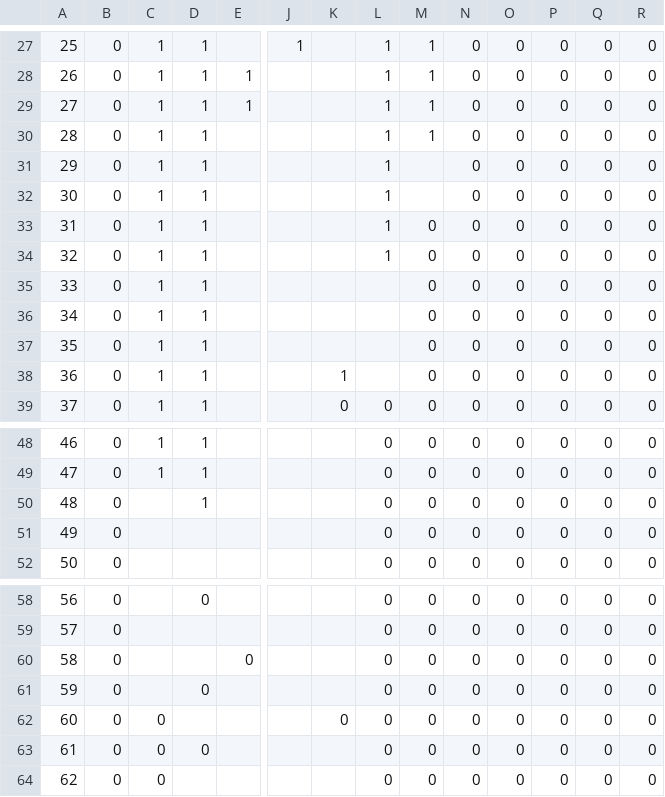
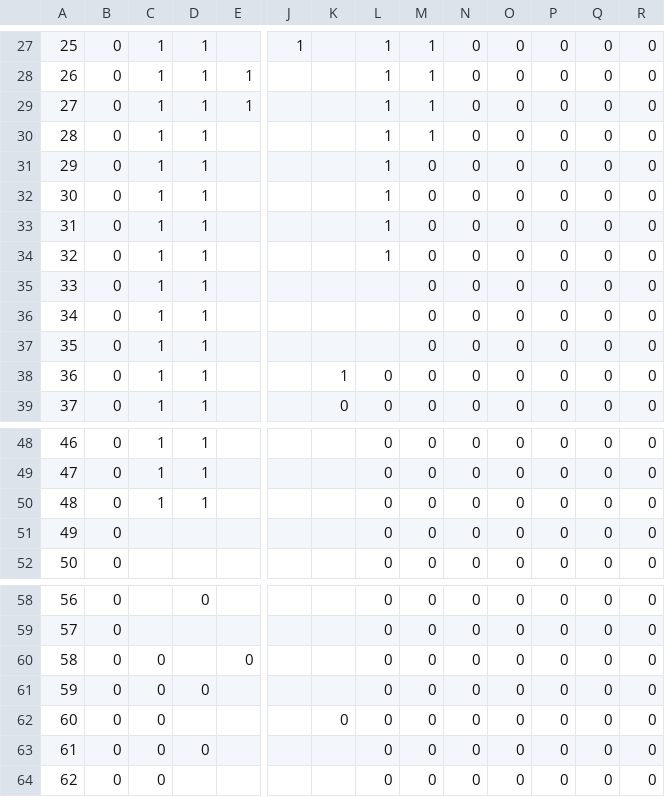
Before and after one commit to stacs-cp/fitness-landscapes, a CSV file: stats/dimension5-propSE-edim1.csv, drawn as a sheet; only a part is shown, gaps mark what is left out; removed rows and columns are numbered as before the commit, all else as after; rows hold the shown columns only; the diff names each change by its address in the sheet, - before the commit and + after, or states it on an @@ line.

Commit message:
update the cv file too

```diff
--- a/stats/dimension5-propSE-edim1.csv
+++ b/stats/dimension5-propSE-edim1.csv
-M31:M32: (empty)
+M31:M32: 0
-L38: (empty)
+L38: 0
-C50: (empty)
+C50: 1
-C60: (empty)
+C60: 0
-row 61: 59 | 0 |  | 0 |  |  |  | 0 | 0 | 0 | 0 | 0 | 0 | 0
+row 61: 59 | 0 | 0 | 0 |  |  |  | 0 | 0 | 0 | 0 | 0 | 0 | 0
```
